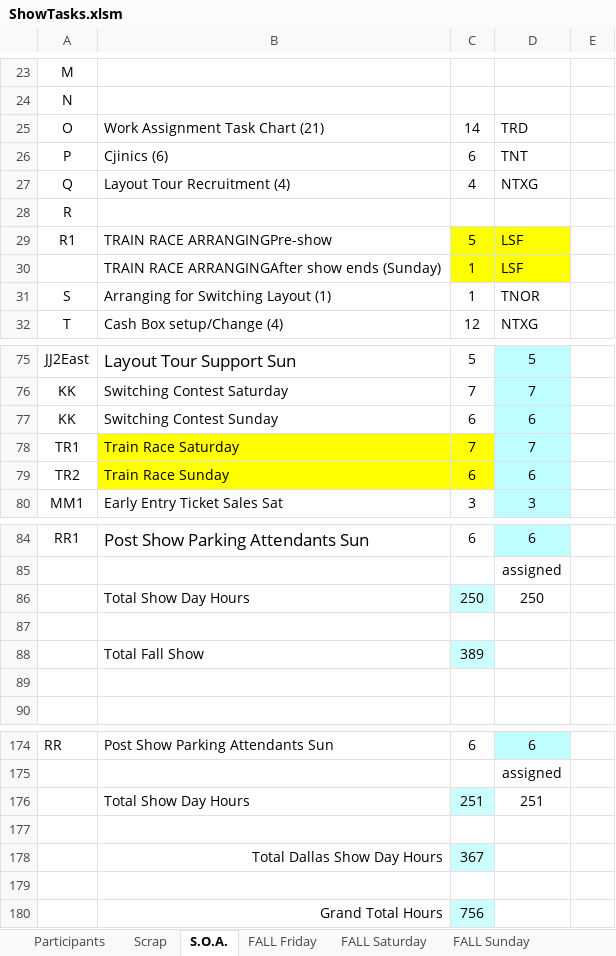
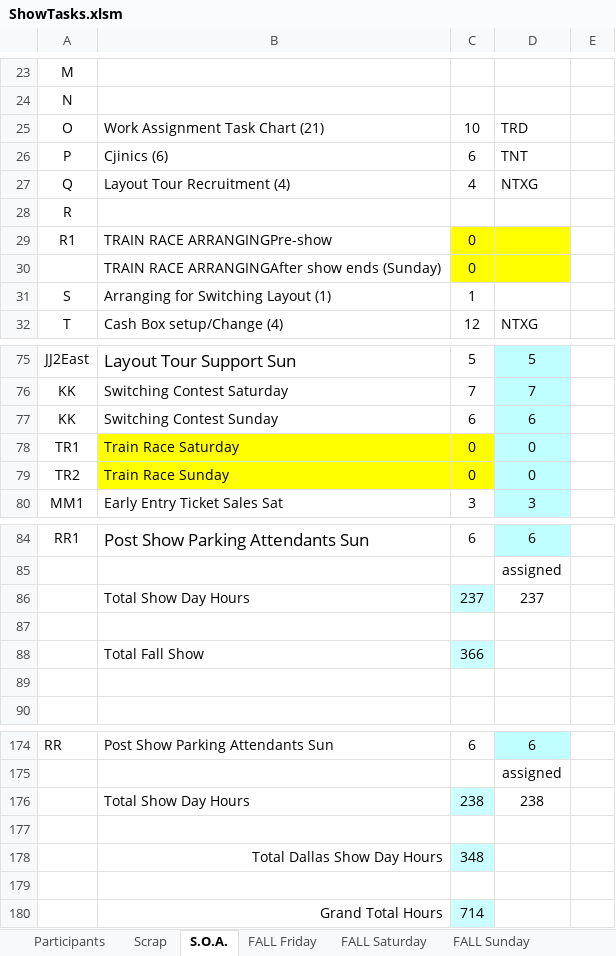
Before and after one commit to McLae/dfwtrainshows, an Excel workbook: ShowTasks.xlsm, sheet S.O.A., drawn as a sheet; only a part is shown, gaps mark what is left out; values as stored, in another font and other column widths than the file's, no borders; removed rows and columns are numbered as before the commit, all else as after; the diff covers the shown part only; the diff names each change by its address in the sheet, - before the commit and + after, or states it on an @@ line.

Commit message:
Update ShowTasks.xlsm
Proposed final version for this season

```diff
--- a/ShowTasks.xlsm (sheet S.O.A.)
+++ b/ShowTasks.xlsm (sheet S.O.A.)
-C25: 14
+C25: 10
-C29: 5
+C29: 0
-D29: LSF
+D29: (empty)
-row 30:  | TRAIN RACE ARRANGINGAfter show ends (Sunday) | 1 | LSF
+row 30:  | TRAIN RACE ARRANGINGAfter show ends (Sunday) | 0
-D31: TNOR
+D31: (empty)
-C78: 7
+C78: 0
-D78: 7
+D78: 0
-C79: 6
+C79: 0
-D79: 6
+D79: 0
-row 86:  | Total Show Day Hours | 250 | 250
+row 86:  | Total Show Day Hours | 237 | 237
-C88: 389
+C88: 366
-row 176:  | Total Show Day Hours | 251 | 251
+row 176:  | Total Show Day Hours | 238 | 238
-C178: 367
+C178: 348
-C180: 756
+C180: 714
```
Also changed, not shown: 16 edited cells elsewhere in this sheet, sheet Summaries, sheet CLUB, sheet Participants, sheet FALL Saturday, sheet DAT Saturday, sheet FALL Sunday, 5 more sheets, formulas that keep their value, charts or pictures.
